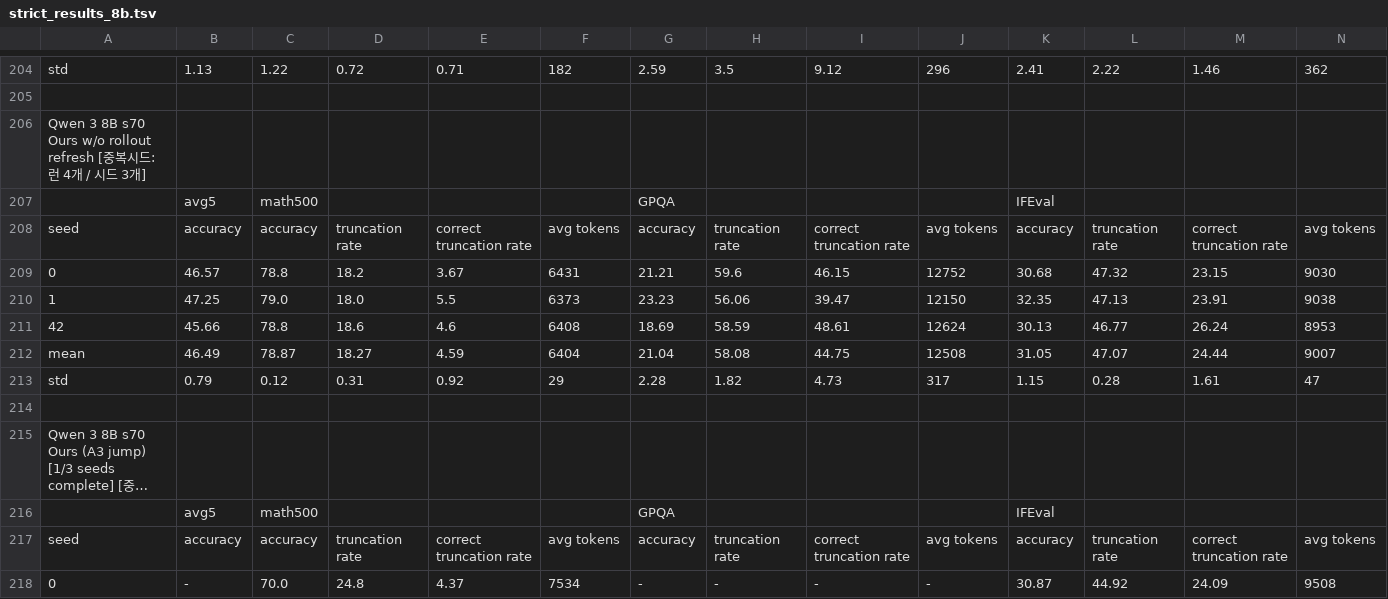
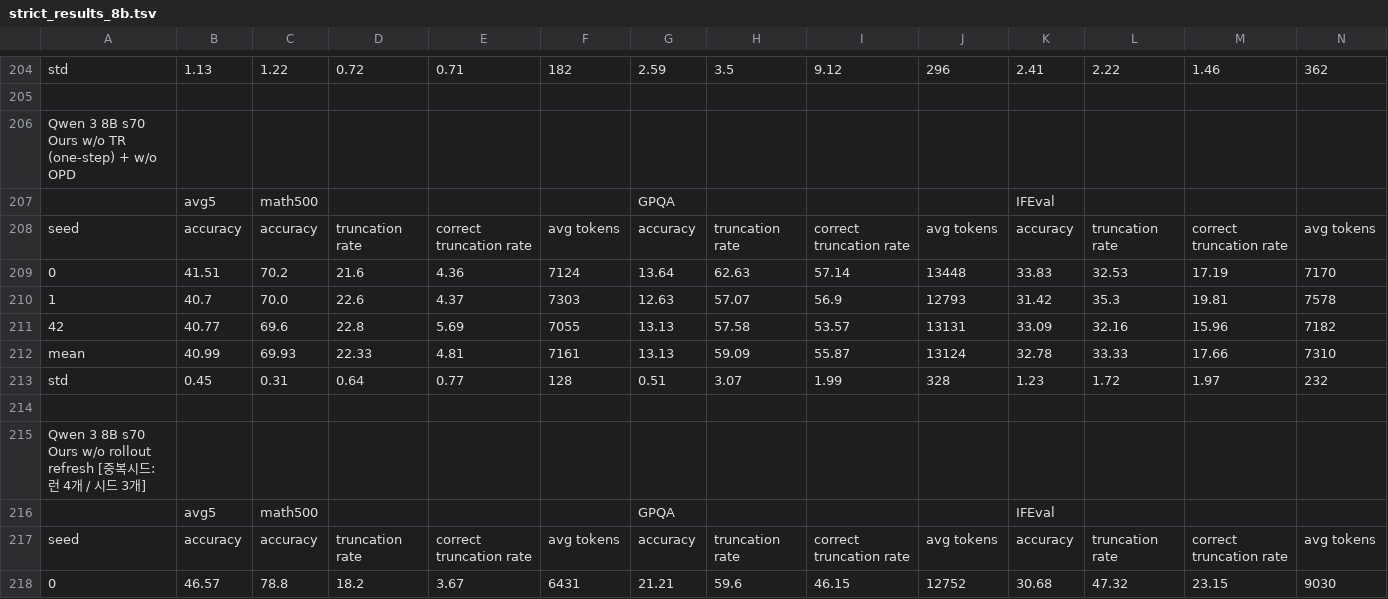
Before and after one commit to cosmos1030/onpolicyelsa_code, a TSV file: long_tsv_results/strict/8b/strict_results_8b.tsv, drawn as a sheet; only a part is shown, gaps mark what is left out; the shorter side is filled out with more unchanged rows; long unchanged cells end in …; rows hold the shown columns only; the diff names each change by its address in the sheet, - before the commit and + after, or states it on an @@ line.

Commit message:
harvest: refreshed long/strict TSVs (2026-09-25 00:26:43)

```diff
--- a/long_tsv_results/strict/8b/strict_results_8b.tsv
+++ b/long_tsv_results/strict/8b/strict_results_8b.tsv
+row 206: Qwen 3 8B s70 Ours w/o TR (one-step) + w/o OPD
+row 207:  | avg5 | math500 |  |  |  | GPQA |  |  |  | IFEval
+row 208: seed | accuracy | accuracy | truncation rate | correct truncation rate | avg tokens | accuracy | truncation rate | correct truncation rate | avg tokens | accuracy | truncation rate | correct truncation rate | avg tokens
+row 209: 0 | 41.51 | 70.2 | 21.6 | 4.36 | 7124 | 13.64 | 62.63 | 57.14 | 13448 | 33.83 | 32.53 | 17.19 | 7170
+row 210: 1 | 40.7 | 70.0 | 22.6 | 4.37 | 7303 | 12.63 | 57.07 | 56.9 | 12793 | 31.42 | 35.3 | 19.81 | 7578
+row 211: 42 | 40.77 | 69.6 | 22.8 | 5.69 | 7055 | 13.13 | 57.58 | 53.57 | 13131 | 33.09 | 32.16 | 15.96 | 7182
+row 212: mean | 40.99 | 69.93 | 22.33 | 4.81 | 7161 | 13.13 | 59.09 | 55.87 | 13124 | 32.78 | 33.33 | 17.66 | 7310
+row 213: std | 0.45 | 0.31 | 0.64 | 0.77 | 128 | 0.51 | 3.07 | 1.99 | 328 | 1.23 | 1.72 | 1.97 | 232
+row 214: (empty)
```
Also changed, not shown: long_tsv_results/4b/long_results_4b.tsv, long_tsv_results/4b/runs_4b.tsv, 4 other files.
